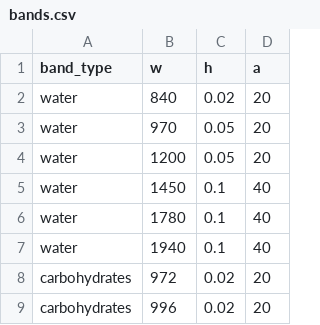
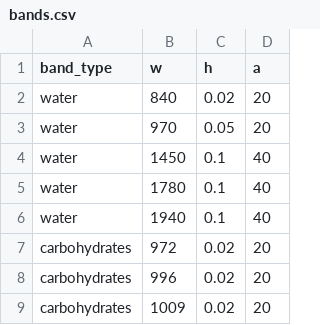
Before and after one commit to P3ngu1nz/Causal-Discovery-for-Spectral-Data, a CSV file: bands.csv, drawn as a sheet; only a part is shown; the shorter side is filled out with more unchanged rows.

Commit message:
Update bands.csv

```diff
--- a/bands.csv
+++ b/bands.csv
@@ -3,3 +3,2 @@ water,840,0.02,20
 water,970,0.05,20
-water,1200,0.05,20
 water,1450,0.1,40
```
